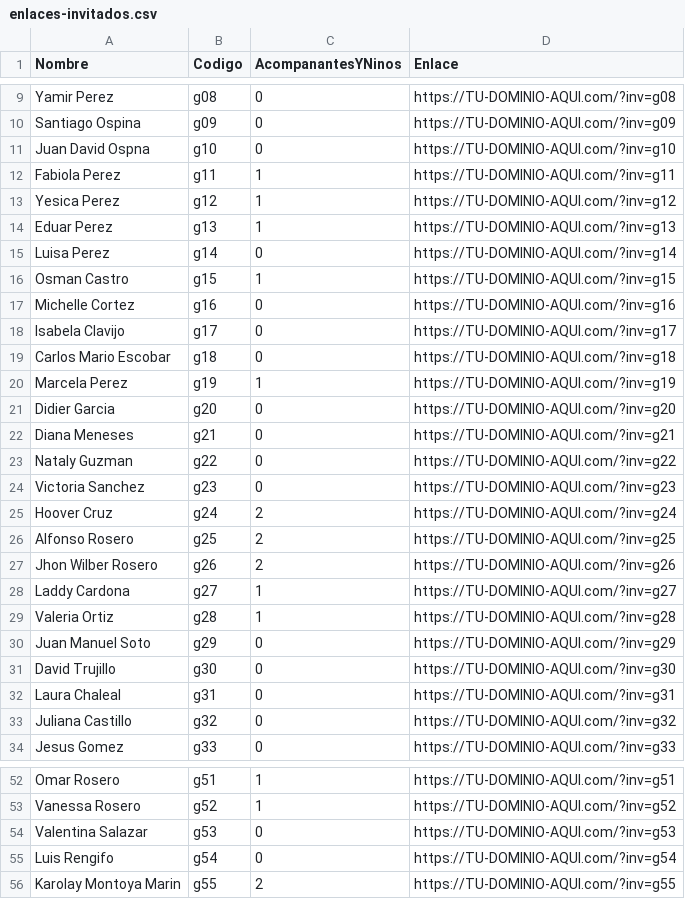
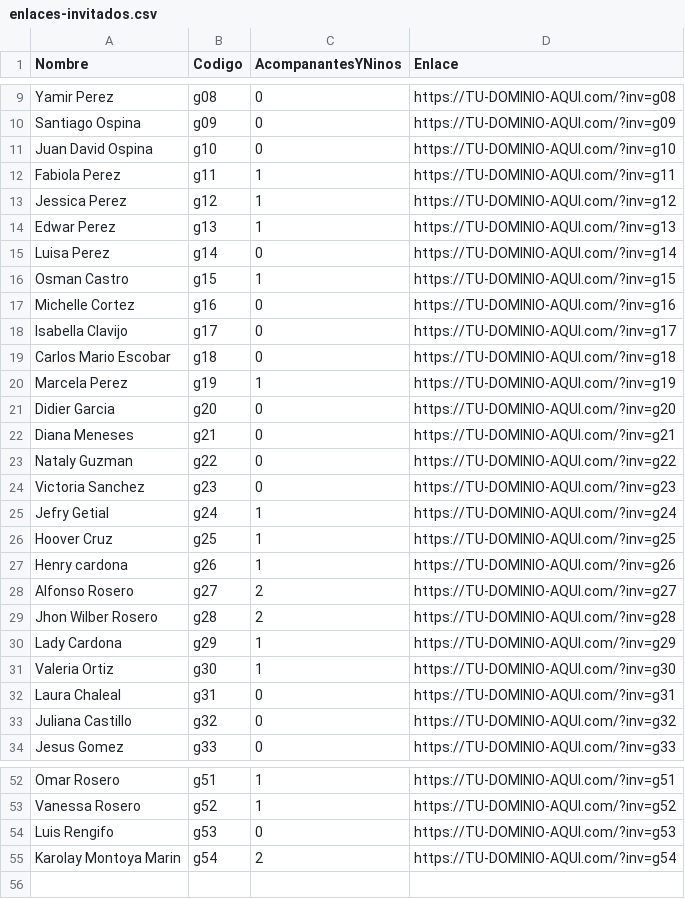
Before and after one commit to websela/Boda-Karen-y-Daniel, a CSV file: enlaces-invitados.csv, drawn as a sheet; only a part is shown, gaps mark what is left out; the diff covers the shown part only.

```diff
--- a/enlaces-invitados.csv
+++ b/enlaces-invitados.csv
@@ -10,6 +10,6 @@ Yamir Perez,g08,0,https://TU-DOMINIO-AQUI.com/?inv=g08
 Santiago Ospina,g09,0,https://TU-DOMINIO-AQUI.com/?inv=g09
-Juan David Ospna,g10,0,https://TU-DOMINIO-AQUI.com/?inv=g10
+Juan David Ospina,g10,0,https://TU-DOMINIO-AQUI.com/?inv=g10
 Fabiola Perez,g11,1,https://TU-DOMINIO-AQUI.com/?inv=g11
-Yesica Perez,g12,1,https://TU-DOMINIO-AQUI.com/?inv=g12
-Eduar Perez,g13,1,https://TU-DOMINIO-AQUI.com/?inv=g13
+Jessica Perez,g12,1,https://TU-DOMINIO-AQUI.com/?inv=g12
+Edwar Perez,g13,1,https://TU-DOMINIO-AQUI.com/?inv=g13
 Luisa Perez,g14,0,https://TU-DOMINIO-AQUI.com/?inv=g14
@@ -17,3 +17,3 @@ Osman Castro,g15,1,https://TU-DOMINIO-AQUI.com/?inv=g15
 Michelle Cortez,g16,0,https://TU-DOMINIO-AQUI.com/?inv=g16
-Isabela Clavijo,g17,0,https://TU-DOMINIO-AQUI.com/?inv=g17
+Isabella Clavijo,g17,0,https://TU-DOMINIO-AQUI.com/?inv=g17
 Carlos Mario Escobar,g18,0,https://TU-DOMINIO-AQUI.com/?inv=g18
@@ -24,9 +24,9 @@ Nataly Guzman,g22,0,https://TU-DOMINIO-AQUI.com/?inv=g22
 Victoria Sanchez,g23,0,https://TU-DOMINIO-AQUI.com/?inv=g23
-Hoover Cruz,g24,2,https://TU-DOMINIO-AQUI.com/?inv=g24
-Alfonso Rosero,g25,2,https://TU-DOMINIO-AQUI.com/?inv=g25
-Jhon Wilber Rosero,g26,2,https://TU-DOMINIO-AQUI.com/?inv=g26
-Laddy Cardona,g27,1,https://TU-DOMINIO-AQUI.com/?inv=g27
-Valeria Ortiz,g28,1,https://TU-DOMINIO-AQUI.com/?inv=g28
-Juan Manuel Soto,g29,0,https://TU-DOMINIO-AQUI.com/?inv=g29
-David Trujillo,g30,0,https://TU-DOMINIO-AQUI.com/?inv=g30
+Jefry Getial,g24,1,https://TU-DOMINIO-AQUI.com/?inv=g24
+Hoover Cruz,g25,1,https://TU-DOMINIO-AQUI.com/?inv=g25
+Henry cardona,g26,1,https://TU-DOMINIO-AQUI.com/?inv=g26
+Alfonso Rosero,g27,2,https://TU-DOMINIO-AQUI.com/?inv=g27
+Jhon Wilber Rosero,g28,2,https://TU-DOMINIO-AQUI.com/?inv=g28
+Lady Cardona,g29,1,https://TU-DOMINIO-AQUI.com/?inv=g29
+Valeria Ortiz,g30,1,https://TU-DOMINIO-AQUI.com/?inv=g30
 Laura Chaleal,g31,0,https://TU-DOMINIO-AQUI.com/?inv=g31
@@ -53,4 +53,3 @@ Omar Rosero,g51,1,https://TU-DOMINIO-AQUI.com/?inv=g51
 Vanessa Rosero,g52,1,https://TU-DOMINIO-AQUI.com/?inv=g52
-Valentina Salazar,g53,0,https://TU-DOMINIO-AQUI.com/?inv=g53
-Luis Rengifo,g54,0,https://TU-DOMINIO-AQUI.com/?inv=g54
-Karolay Montoya Marin,g55,2,https://TU-DOMINIO-AQUI.com/?inv=g55
+Luis Rengifo,g53,0,https://TU-DOMINIO-AQUI.com/?inv=g53
+Karolay Montoya Marin,g54,2,https://TU-DOMINIO-AQUI.com/?inv=g54
```
Also changed, not shown: 3 edited cells elsewhere in this file, 3 other files.
